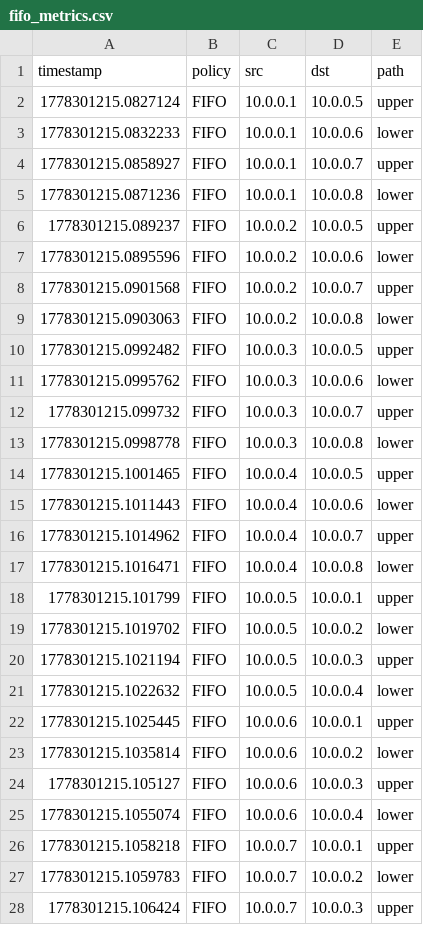
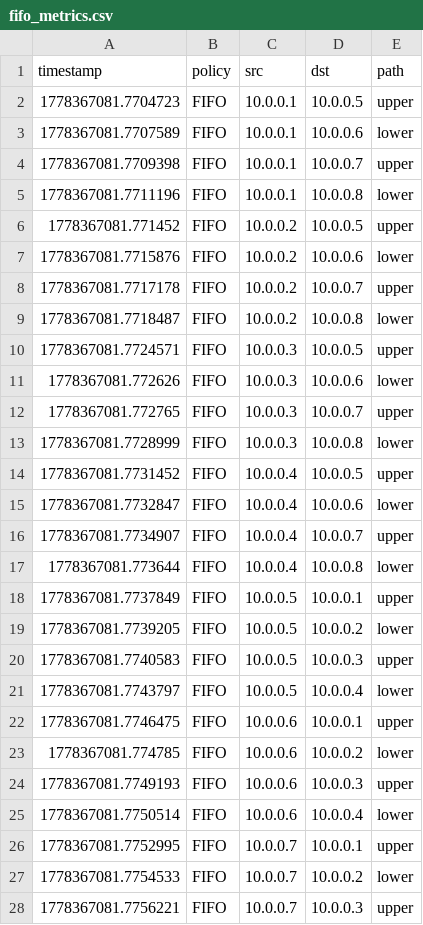
Before and after one commit to KevinSarango/CompProject, a CSV file: data/fifo_metrics.csv, drawn as a sheet; only a part is shown; the diff covers the shown part only.

```diff
--- a/data/fifo_metrics.csv
+++ b/data/fifo_metrics.csv
@@ -1,28 +1,28 @@
 timestamp,policy,src,dst,path
-1778301215.0827124,FIFO,10.0.0.1,10.0.0.5,upper
-1778301215.0832233,FIFO,10.0.0.1,10.0.0.6,lower
-1778301215.0858927,FIFO,10.0.0.1,10.0.0.7,upper
-1778301215.0871236,FIFO,10.0.0.1,10.0.0.8,lower
-1778301215.089237,FIFO,10.0.0.2,10.0.0.5,upper
-1778301215.0895596,FIFO,10.0.0.2,10.0.0.6,lower
-1778301215.0901568,FIFO,10.0.0.2,10.0.0.7,upper
-1778301215.0903063,FIFO,10.0.0.2,10.0.0.8,lower
-1778301215.0992482,FIFO,10.0.0.3,10.0.0.5,upper
-1778301215.0995762,FIFO,10.0.0.3,10.0.0.6,lower
-1778301215.099732,FIFO,10.0.0.3,10.0.0.7,upper
-1778301215.0998778,FIFO,10.0.0.3,10.0.0.8,lower
-1778301215.1001465,FIFO,10.0.0.4,10.0.0.5,upper
-1778301215.1011443,FIFO,10.0.0.4,10.0.0.6,lower
-1778301215.1014962,FIFO,10.0.0.4,10.0.0.7,upper
-1778301215.1016471,FIFO,10.0.0.4,10.0.0.8,lower
-1778301215.101799,FIFO,10.0.0.5,10.0.0.1,upper
-1778301215.1019702,FIFO,10.0.0.5,10.0.0.2,lower
-1778301215.1021194,FIFO,10.0.0.5,10.0.0.3,upper
-1778301215.1022632,FIFO,10.0.0.5,10.0.0.4,lower
-1778301215.1025445,FIFO,10.0.0.6,10.0.0.1,upper
-1778301215.1035814,FIFO,10.0.0.6,10.0.0.2,lower
-1778301215.105127,FIFO,10.0.0.6,10.0.0.3,upper
-1778301215.1055074,FIFO,10.0.0.6,10.0.0.4,lower
-1778301215.1058218,FIFO,10.0.0.7,10.0.0.1,upper
-1778301215.1059783,FIFO,10.0.0.7,10.0.0.2,lower
-1778301215.106424,FIFO,10.0.0.7,10.0.0.3,upper
+1778367081.7704723,FIFO,10.0.0.1,10.0.0.5,upper
+1778367081.7707589,FIFO,10.0.0.1,10.0.0.6,lower
+1778367081.7709398,FIFO,10.0.0.1,10.0.0.7,upper
+1778367081.7711196,FIFO,10.0.0.1,10.0.0.8,lower
+1778367081.771452,FIFO,10.0.0.2,10.0.0.5,upper
+1778367081.7715876,FIFO,10.0.0.2,10.0.0.6,lower
+1778367081.7717178,FIFO,10.0.0.2,10.0.0.7,upper
+1778367081.7718487,FIFO,10.0.0.2,10.0.0.8,lower
+1778367081.7724571,FIFO,10.0.0.3,10.0.0.5,upper
+1778367081.772626,FIFO,10.0.0.3,10.0.0.6,lower
+1778367081.772765,FIFO,10.0.0.3,10.0.0.7,upper
+1778367081.7728999,FIFO,10.0.0.3,10.0.0.8,lower
+1778367081.7731452,FIFO,10.0.0.4,10.0.0.5,upper
+1778367081.7732847,FIFO,10.0.0.4,10.0.0.6,lower
+1778367081.7734907,FIFO,10.0.0.4,10.0.0.7,upper
+1778367081.773644,FIFO,10.0.0.4,10.0.0.8,lower
+1778367081.7737849,FIFO,10.0.0.5,10.0.0.1,upper
+1778367081.7739205,FIFO,10.0.0.5,10.0.0.2,lower
+1778367081.7740583,FIFO,10.0.0.5,10.0.0.3,upper
+1778367081.7743797,FIFO,10.0.0.5,10.0.0.4,lower
+1778367081.7746475,FIFO,10.0.0.6,10.0.0.1,upper
+1778367081.774785,FIFO,10.0.0.6,10.0.0.2,lower
+1778367081.7749193,FIFO,10.0.0.6,10.0.0.3,upper
+1778367081.7750514,FIFO,10.0.0.6,10.0.0.4,lower
+1778367081.7752995,FIFO,10.0.0.7,10.0.0.1,upper
+1778367081.7754533,FIFO,10.0.0.7,10.0.0.2,lower
+1778367081.7756221,FIFO,10.0.0.7,10.0.0.3,upper
```
Also changed, not shown: 5 edited cells elsewhere in this file, data/rl_metrics.csv, data/training_rewards.csv, 14 other files.
